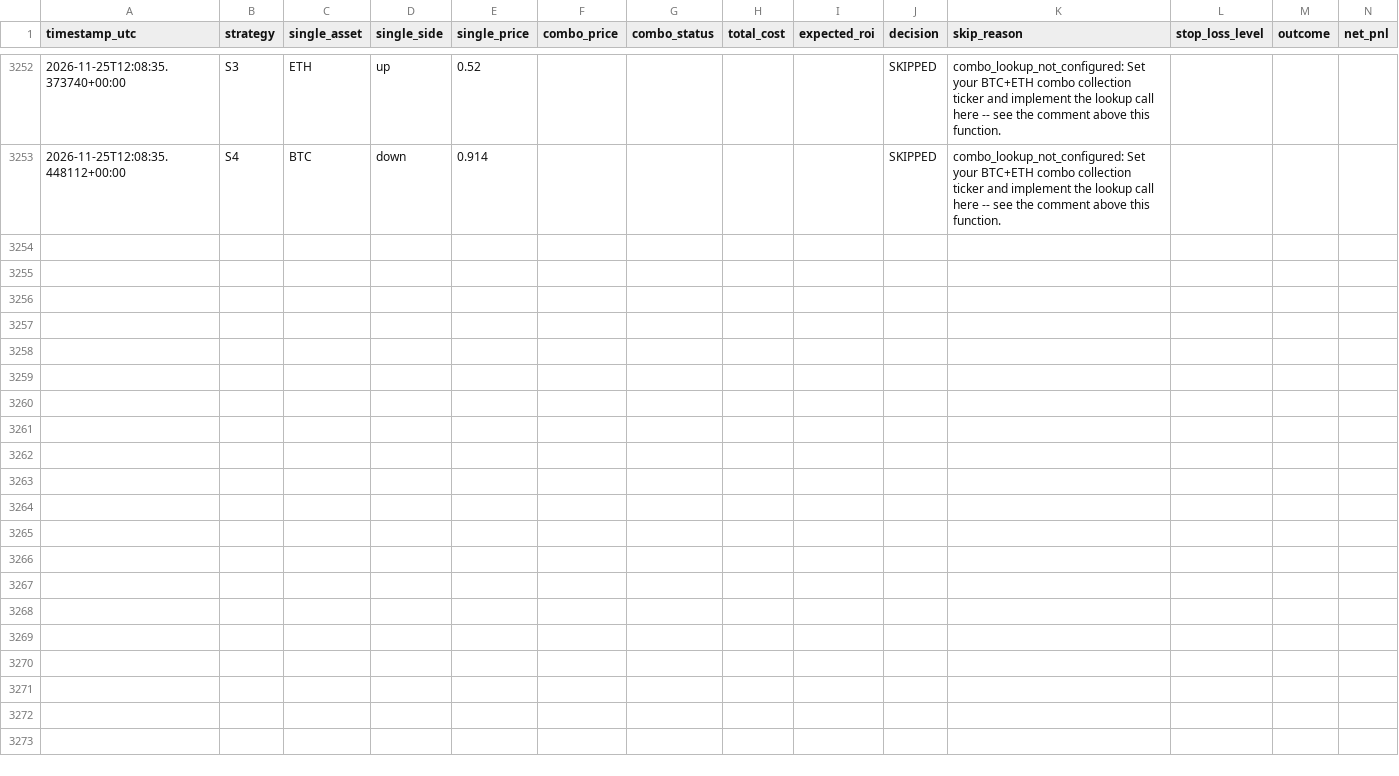
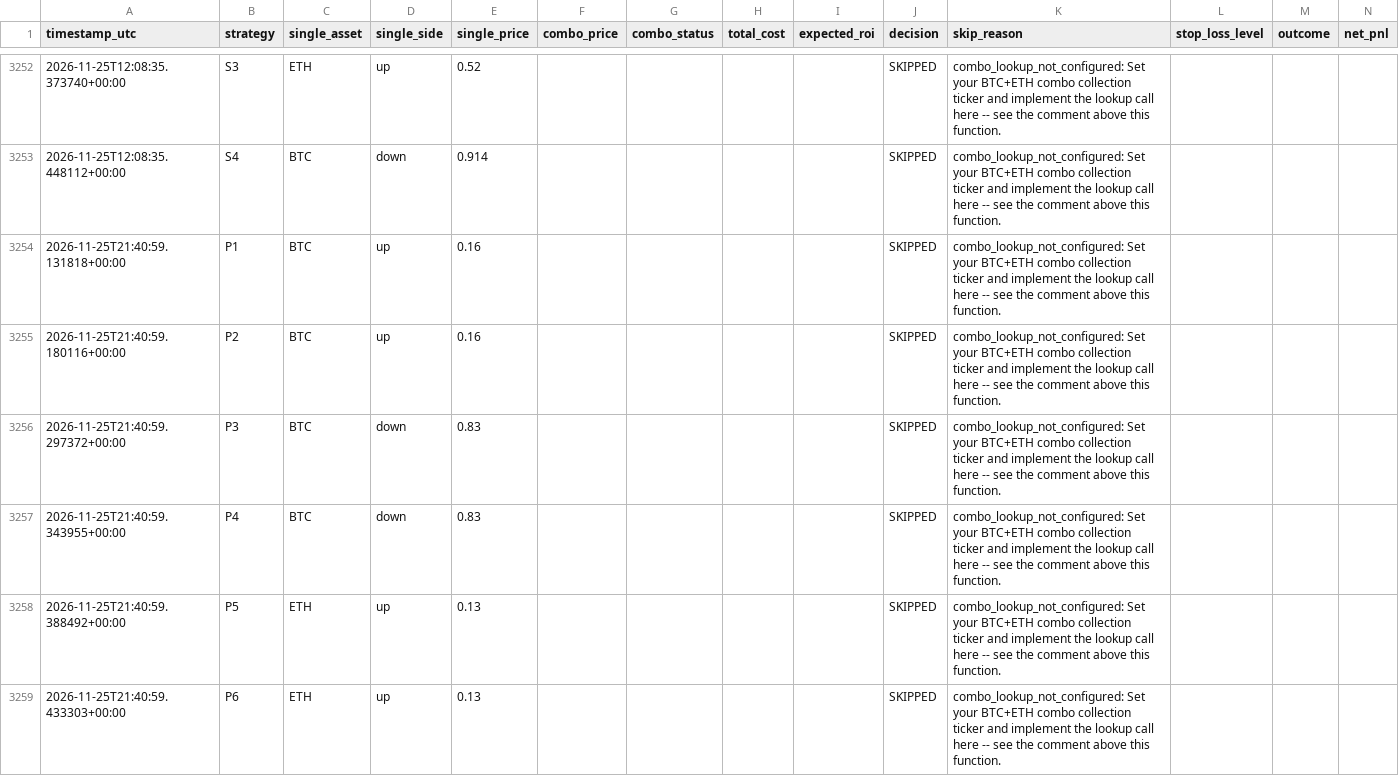
Before and after one commit to Prinxe-crypto/COMBO-K, a CSV file: logs/trades.csv, drawn as a sheet; only a part is shown, gaps mark what is left out; the diff covers the shown part only.

```diff
--- a/logs/trades.csv
+++ b/logs/trades.csv
@@ -3253 +3253,7 @@ timestamp_utc,strategy,single_asset,single_side,single_price,combo_price,combo_s
 2026-11-25T12:08:35.448112+00:00,S4,BTC,down,0.914,,,,,SKIPPED,combo_lookup_not_configured: Set your BTC+ETH combo collection ticker and implement the lookup call here -- see the comment above this function.,,,
+2026-11-25T21:40:59.131818+00:00,P1,BTC,up,0.16,,,,,SKIPPED,combo_lookup_not_configured: Set your BTC+ETH combo collection ticker and implement the lookup call here -- see the comment above this function.,,,
+2026-11-25T21:40:59.180116+00:00,P2,BTC,up,0.16,,,,,SKIPPED,combo_lookup_not_configured: Set your BTC+ETH combo collection ticker and implement the lookup call here -- see the comment above this function.,,,
+2026-11-25T21:40:59.297372+00:00,P3,BTC,down,0.83,,,,,SKIPPED,combo_lookup_not_configured: Set your BTC+ETH combo collection ticker and implement the lookup call here -- see the comment above this function.,,,
+2026-11-25T21:40:59.343955+00:00,P4,BTC,down,0.83,,,,,SKIPPED,combo_lookup_not_configured: Set your BTC+ETH combo collection ticker and implement the lookup call here -- see the comment above this function.,,,
+2026-11-25T21:40:59.388492+00:00,P5,ETH,up,0.13,,,,,SKIPPED,combo_lookup_not_configured: Set your BTC+ETH combo collection ticker and implement the lookup call here -- see the comment above this function.,,,
+2026-11-25T21:40:59.433303+00:00,P6,ETH,up,0.13,,,,,SKIPPED,combo_lookup_not_configured: Set your BTC+ETH combo collection ticker and implement the lookup call here -- see the comment above this function.,,,
```
Also changed, not shown: 6 added rows elsewhere in this file, 1 other file.
